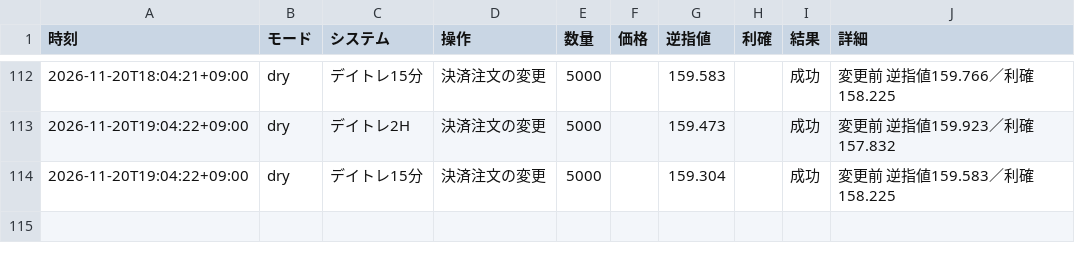
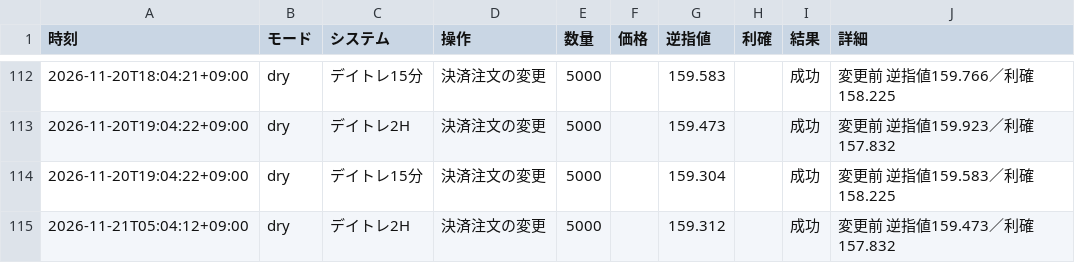
Before and after one commit to rn4hmgbfhg-maker/fx-usdjpy, a CSV file: results/auto_order/log_dry.csv, drawn as a sheet; only a part is shown, gaps mark what is left out.

```diff
--- a/results/auto_order/log_dry.csv
+++ b/results/auto_order/log_dry.csv
@@ -114 +114,2 @@
 2026-11-20T19:04:22+09:00,dry,デイトレ15分,決済注文の変更,5000,,159.304,,成功,変更前 逆指値159.583／利確158.225
+2026-11-21T05:04:12+09:00,dry,デイトレ2H,決済注文の変更,5000,,159.312,,成功,変更前 逆指値159.473／利確157.832
```
Also changed, not shown: data/eurjpy_15m.csv, data/eurusd_15m.csv, 30 other files.
